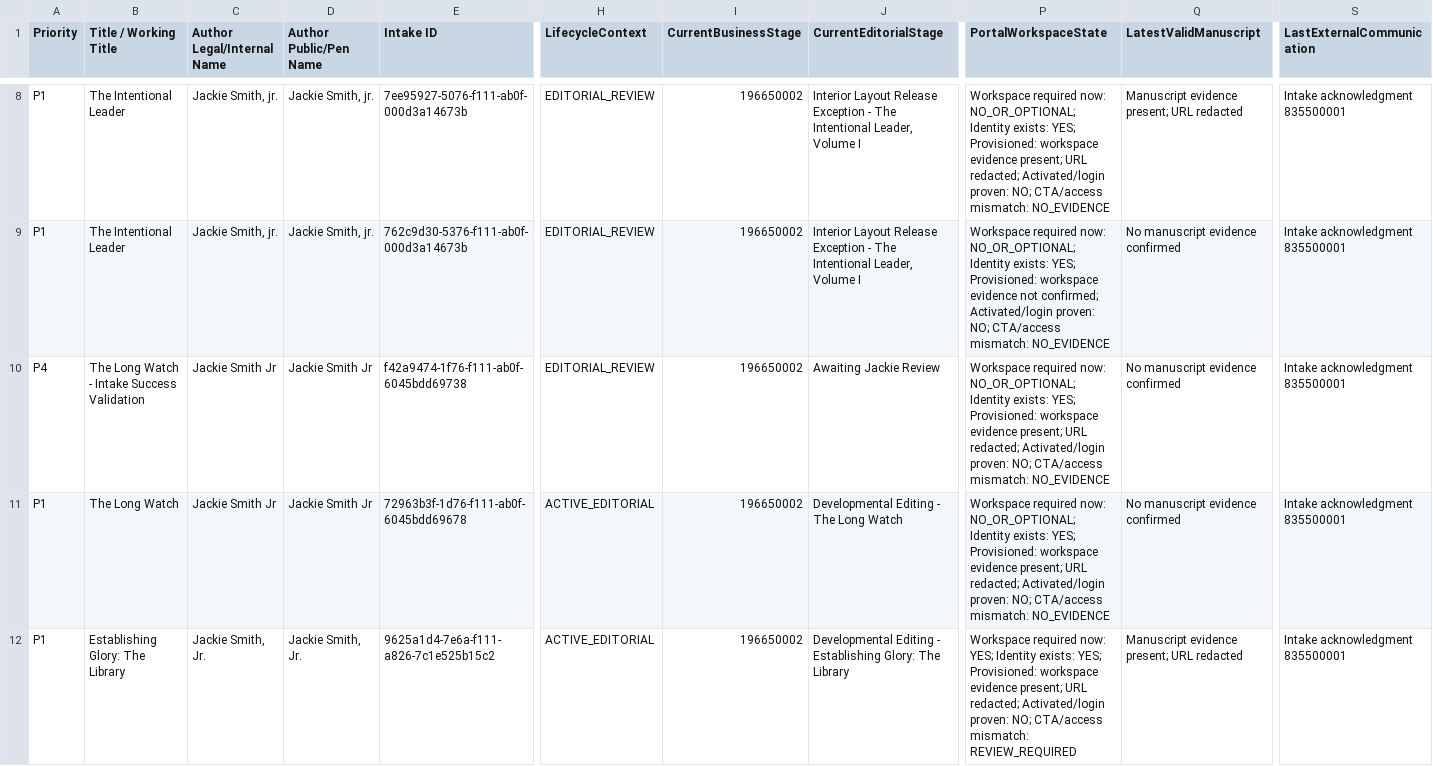
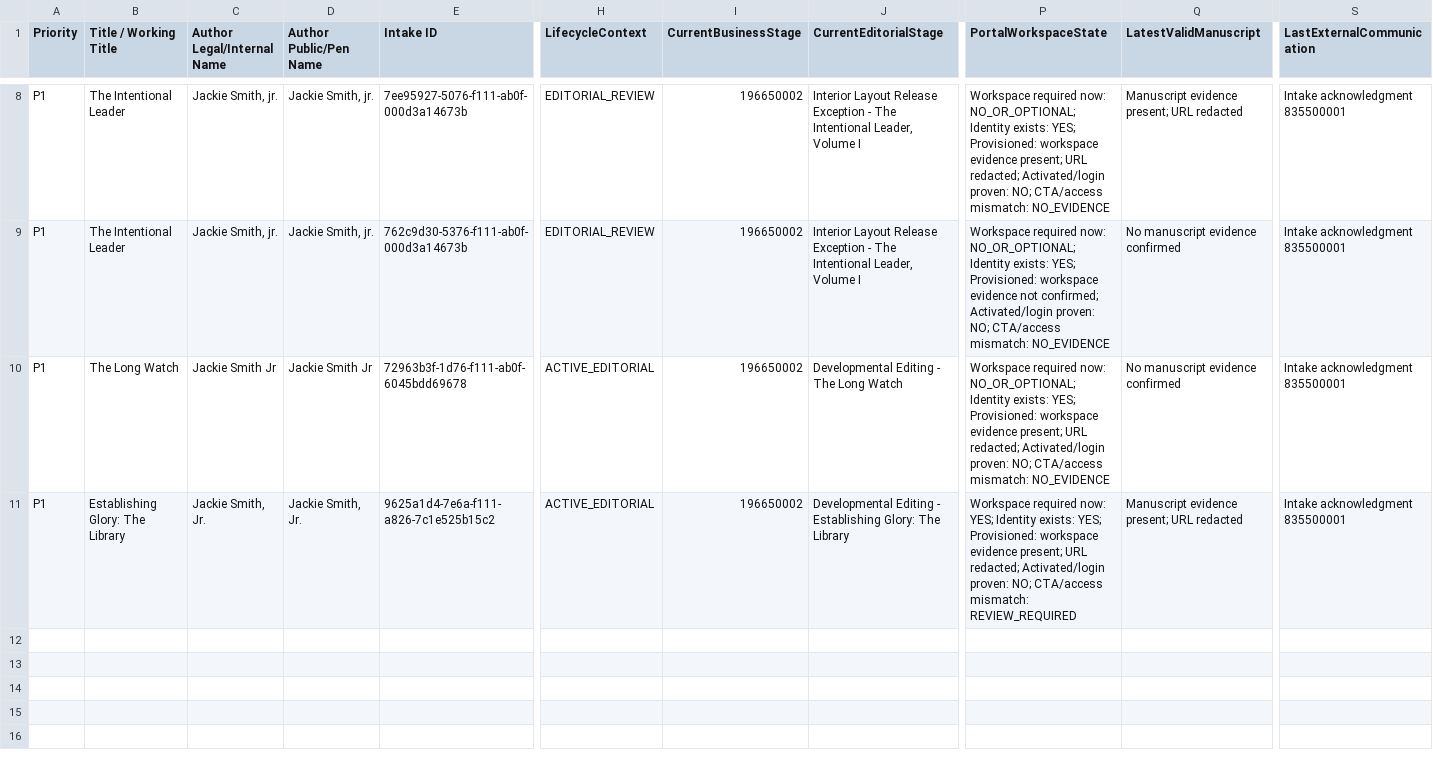
Before and after one commit to jmerrillorg/jmerrill-pub, a CSV file: docs/operations/generated/JMP-MASTER-ASSET-RECOVERY-CENSUS-2026-08-15/03-jmp-owes-action.csv, drawn as a sheet; only a part is shown, gaps mark what is left out; rows hold the shown columns only; the diff names each change by its address in the sheet, - before the commit and + after, or states it on an @@ line.

```diff
--- a/docs/operations/generated/JMP-MASTER-ASSET-RECOVERY-CENSUS-2026-08-15/03-jmp-owes-action.csv
+++ b/docs/operations/generated/JMP-MASTER-ASSET-RECOVERY-CENSUS-2026-08-15/03-jmp-owes-action.csv
-row 10: P4 | The Long Watch - Intake Success Validation | Jackie Smith Jr | Jackie Smith Jr | f42a9474-1f76-f111-ab0f-6045bdd69738 | EDITORIAL_REVIEW | 196650002 | Awaiting Jackie Review | Workspace required now: NO_OR_OPTIONAL; Identity exists: YES; Provisioned: workspace evidence present; URL redacted; Activated/login proven: NO; CTA/access mismatch: NO_EVIDENCE | No manuscript evidence confirmed | Intake acknowledgment 835500001
```
Also changed, not shown: docs/operations/generated/JMP-CANONICAL-PROJECT-RECOVERY-2026-08-16/03-canonical-active-projects.csv, docs/operations/generated/JMP-CANONICAL-PROJECT-RECOVERY-2026-08-16/12-jackie-editorial-recovery-now.csv, 51 other files.
